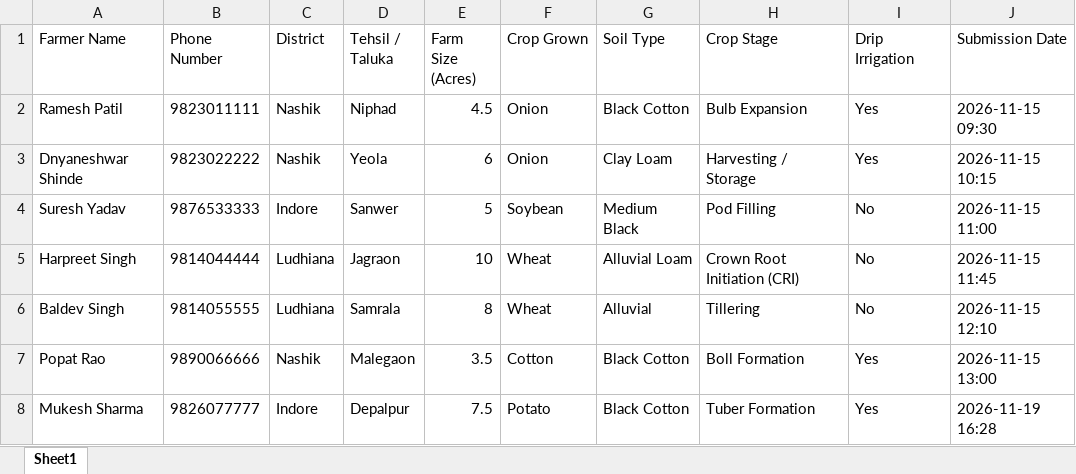
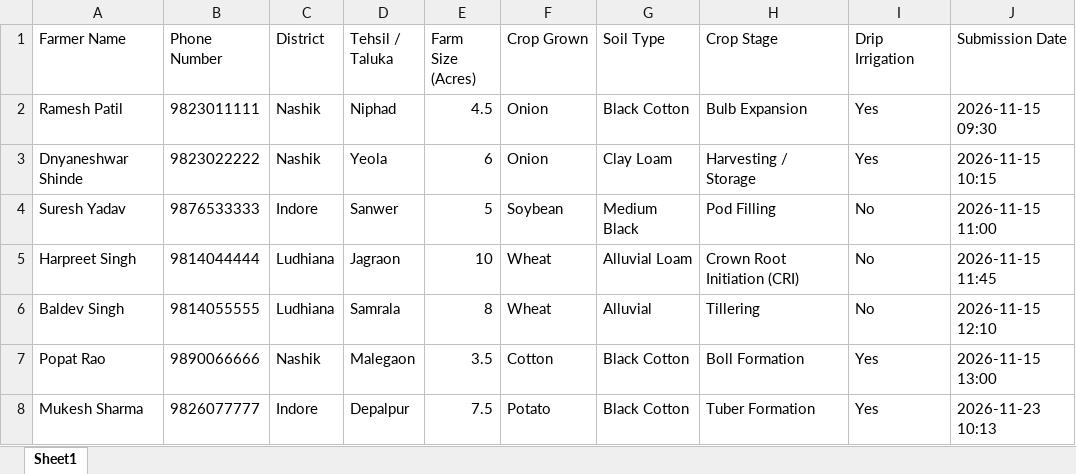
Before and after one commit to raann1aa/ADT_AT_BOT, an Excel workbook: data/farmer_profiles.xlsx, sheet Sheet1, drawn as a sheet; values as stored, in another font and other column widths than the file's, no borders; the diff names each change by its address in the sheet, - before the commit and + after, or states it on an @@ line.

```diff
--- a/data/farmer_profiles.xlsx (sheet Sheet1)
+++ b/data/farmer_profiles.xlsx (sheet Sheet1)
-J8 (Submission Date): 2026-11-19 16:28
+J8 (Submission Date): 2026-11-23 10:13
```
Also changed, not shown: 41 other files.
